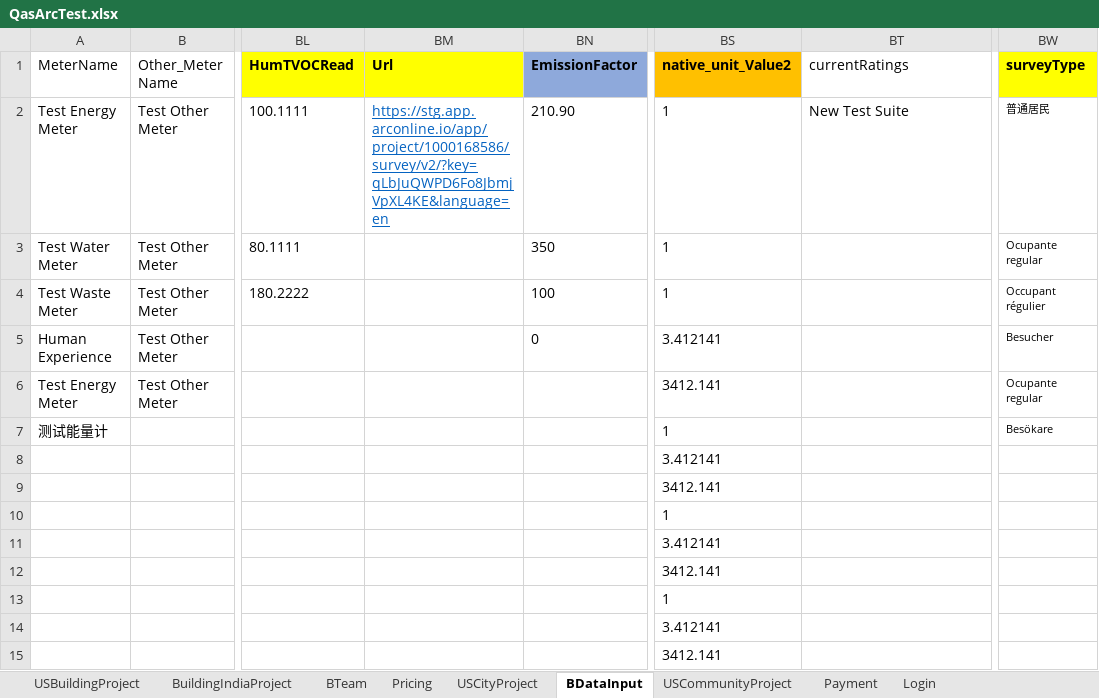
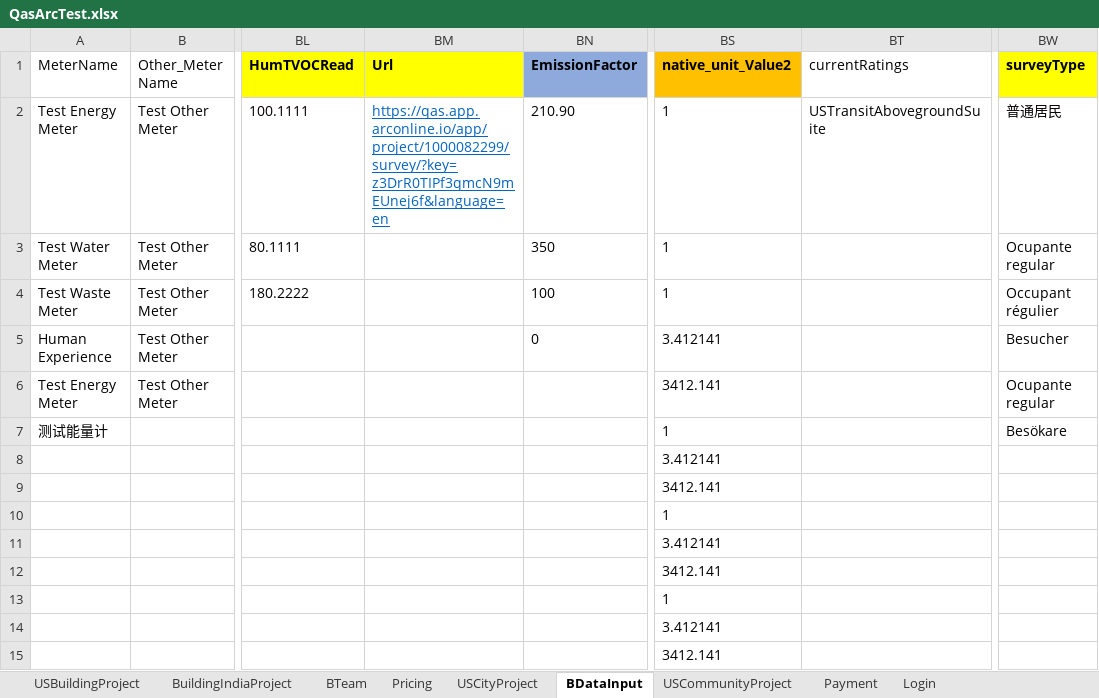
Before and after one commit to saurav1501/AutomationArc, an Excel workbook: AutomationArc/ARCDataTemplete/QasArcTest.xlsx, sheet BDataInput, drawn as a sheet; only a part is shown, gaps mark what is left out; values as stored, in another font and other column widths than the file's, no borders; the diff names each change by its address in the sheet, - before the commit and + after, or states it on an @@ line.

```diff
--- a/AutomationArc/ARCDataTemplete/QasArcTest.xlsx (sheet BDataInput)
+++ b/AutomationArc/ARCDataTemplete/QasArcTest.xlsx (sheet BDataInput)
-BM2 (Url): https://stg.app.arconline.io/app/project/1000168586/survey/v2/?key=qLbJuQWPD6Fo8JbmjVpXL4KE&language=en
+BM2 (Url): https://qas.app.arconline.io/app/project/1000082299/survey/?key=z3DrR0TIPf3qmcN9mEUnej6f&language=en
-BT2 (currentRatings): New Test Suite
+BT2 (currentRatings): USTransitAbovegroundSuite
@@ BW2:BW7 text size: larger @@
```
Also changed, not shown: sheet USBuildingProject, sheet PortfolioSTG, 6 other files.
